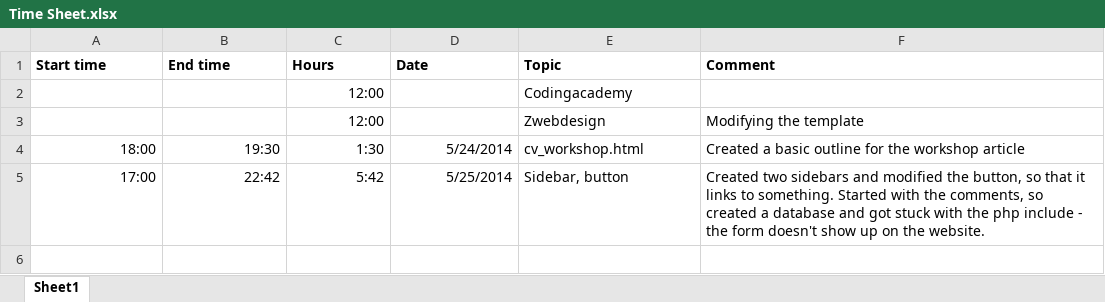
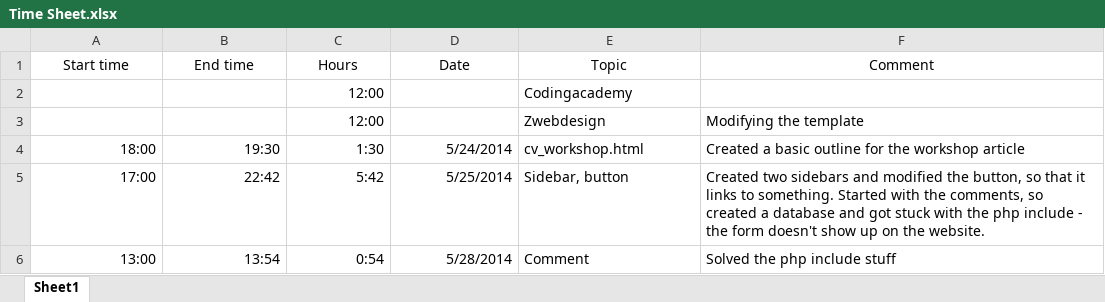
Before and after one commit to GiantSusus/web, an Excel workbook: davidmszabo/Time Sheet.xlsx, sheet Sheet1, drawn as a sheet; values as stored, in another font and other column widths than the file's, no borders; the diff names each change by its address in the sheet, - before the commit and + after, or states it on an @@ line.

Commit message:
solved the formcode.php and thus the comment section

```diff
--- a/davidmszabo/Time Sheet.xlsx (sheet Sheet1)
+++ b/davidmszabo/Time Sheet.xlsx (sheet Sheet1)
@@ A1:F1 bold: on → off, alignment: left → center @@
+row 6: 13:00 | 13:54 | 0:54 | 5/28/2014 | Comment | Solved the php include stuff
```
Also changed, not shown: 5 other files.
